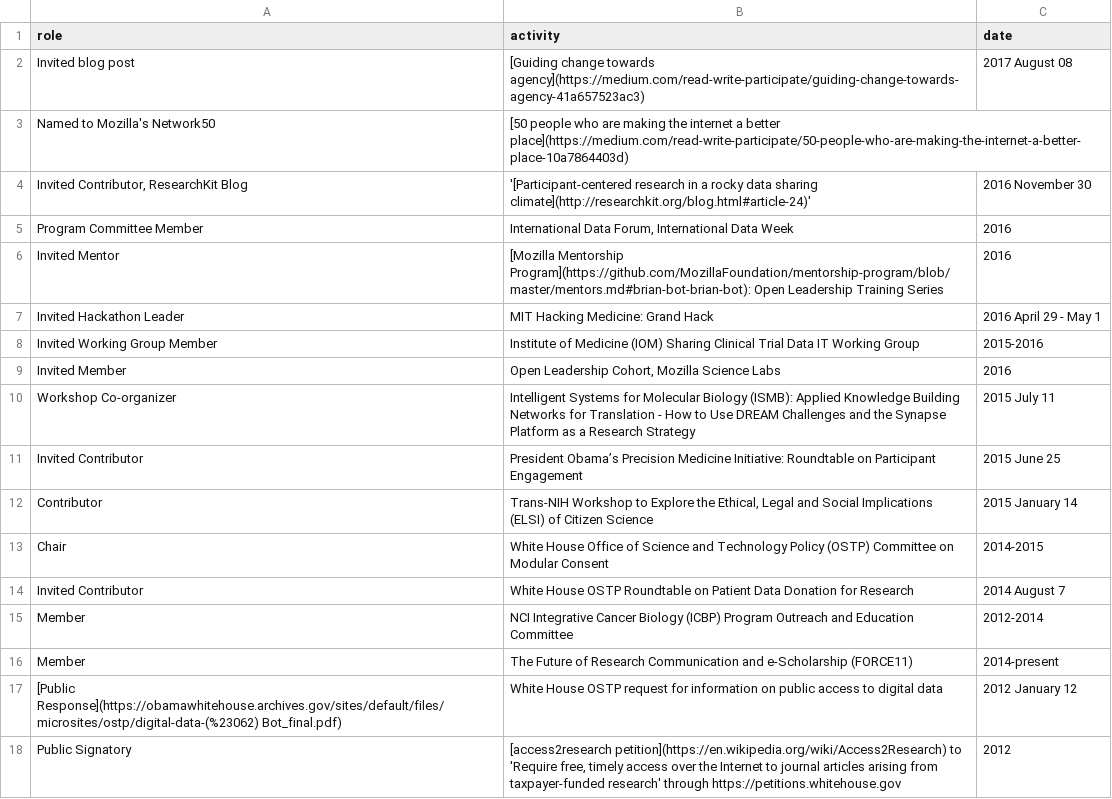
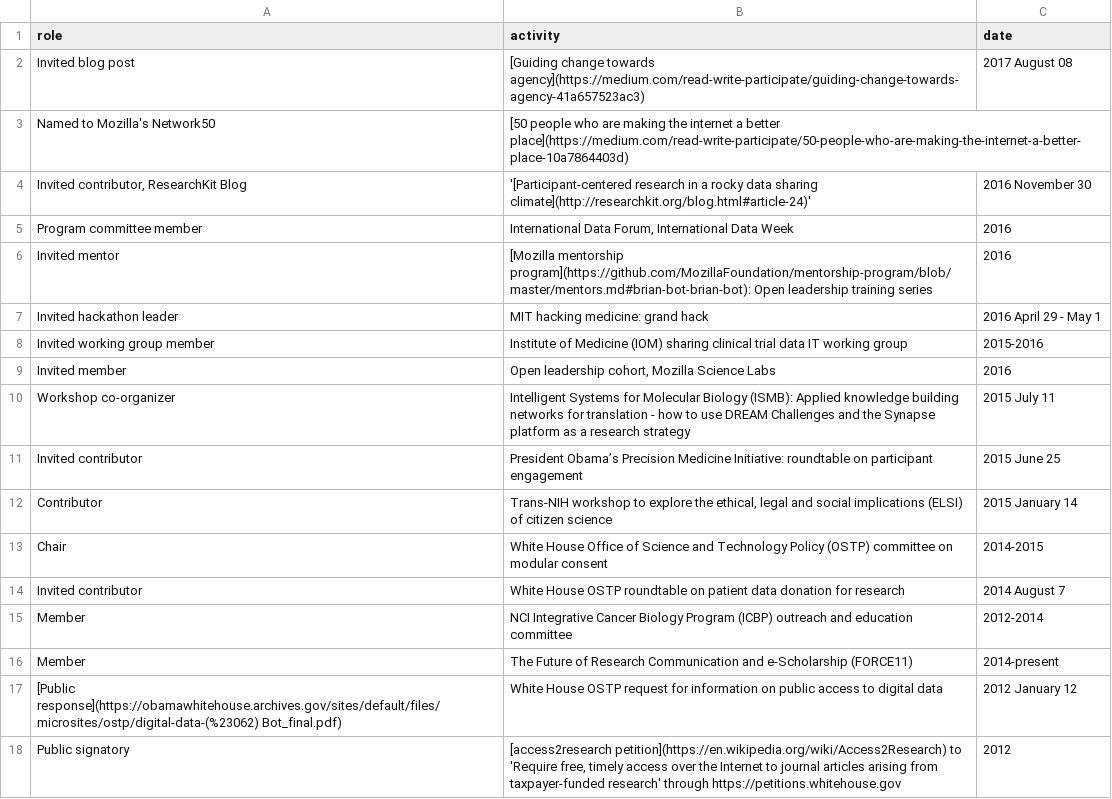
Before and after one commit to davekk/brian-bot.github.io, a CSV file: _data/community.csv, drawn as a sheet.

Commit message:
change capitalization standards for community page

```diff
--- a/_data/community.csv
+++ b/_data/community.csv
@@ -3,16 +3,16 @@ role,activity,date
 "Named to Mozilla's Network50","[50 people who are making the internet a better place](https://medium.com/read-write-participate/50-people-who-are-making-the-internet-a-better-place-10a7864403d)",""
-"Invited Contributor, ResearchKit Blog","'[Participant-centered research in a rocky data sharing climate](http://researchkit.org/blog.html#article-24)'","2016 November 30"
-"Program Committee Member","International Data Forum, International Data Week","2016"
-"Invited Mentor","[Mozilla Mentorship Program](https://github.com/MozillaFoundation/mentorship-program/blob/master/mentors.md#brian-bot-brian-bot): Open Leadership Training Series","2016"
-"Invited Hackathon Leader","MIT Hacking Medicine: Grand Hack","2016 April 29 - May 1"
-"Invited Working Group Member","Institute of Medicine (IOM) Sharing Clinical Trial Data IT Working Group","2015-2016"
-"Invited Member","Open Leadership Cohort, Mozilla Science Labs","2016"
-"Workshop Co-organizer","Intelligent Systems for Molecular Biology (ISMB): Applied Knowledge Building Networks for Translation - How to Use DREAM Challenges and the Synapse Platform as a Research Strategy","2015 July 11"
-"Invited Contributor","President Obama’s Precision Medicine Initiative: Roundtable on Participant Engagement","2015 June 25"
-"Contributor","Trans-NIH Workshop to Explore the Ethical, Legal and Social Implications (ELSI) of Citizen Science","2015 January 14"
-"Chair","White House Office of Science and Technology Policy (OSTP) Committee on Modular Consent","2014-2015"
-"Invited Contributor","White House OSTP Roundtable on Patient Data Donation for Research","2014 August 7"
-"Member","NCI Integrative Cancer Biology (ICBP) Program Outreach and Education Committee","2012-2014"
+"Invited contributor, ResearchKit Blog","'[Participant-centered research in a rocky data sharing climate](http://researchkit.org/blog.html#article-24)'","2016 November 30"
+"Program committee member","International Data Forum, International Data Week","2016"
+"Invited mentor","[Mozilla mentorship program](https://github.com/MozillaFoundation/mentorship-program/blob/master/mentors.md#brian-bot-brian-bot): Open leadership training series","2016"
+"Invited hackathon leader","MIT hacking medicine: grand hack","2016 April 29 - May 1"
+"Invited working group member","Institute of Medicine (IOM) sharing clinical trial data IT working group","2015-2016"
+"Invited member","Open leadership cohort, Mozilla Science Labs","2016"
+"Workshop co-organizer","Intelligent Systems for Molecular Biology (ISMB): Applied knowledge building networks for translation - how to use DREAM Challenges and the Synapse platform as a research strategy","2015 July 11"
+"Invited contributor","President Obama’s Precision Medicine Initiative: roundtable on participant engagement","2015 June 25"
+"Contributor","Trans-NIH workshop to explore the ethical, legal and social implications (ELSI) of citizen science","2015 January 14"
+"Chair","White House Office of Science and Technology Policy (OSTP) committee on modular consent","2014-2015"
+"Invited contributor","White House OSTP roundtable on patient data donation for research","2014 August 7"
+"Member","NCI Integrative Cancer Biology Program (ICBP) outreach and education committee","2012-2014"
 "Member","The Future of Research Communication and e-Scholarship (FORCE11)","2014-present"
-"[Public Response](https://obamawhitehouse.archives.gov/sites/default/files/microsites/ostp/digital-data-(%23062) Bot_final.pdf)","White House OSTP request for information on public access to digital data","2012 January 12"
-"Public Signatory","[access2research petition](https://en.wikipedia.org/wiki/Access2Research) to 'Require free, timely access over the Internet to journal articles arising from taxpayer-funded research' through https://petitions.whitehouse.gov","2012"
+"[Public response](https://obamawhitehouse.archives.gov/sites/default/files/microsites/ostp/digital-data-(%23062) Bot_final.pdf)","White House OSTP request for information on public access to digital data","2012 January 12"
+"Public signatory","[access2research petition](https://en.wikipedia.org/wiki/Access2Research) to 'Require free, timely access over the Internet to journal articles arising from taxpayer-funded research' through https://petitions.whitehouse.gov","2012"
```
